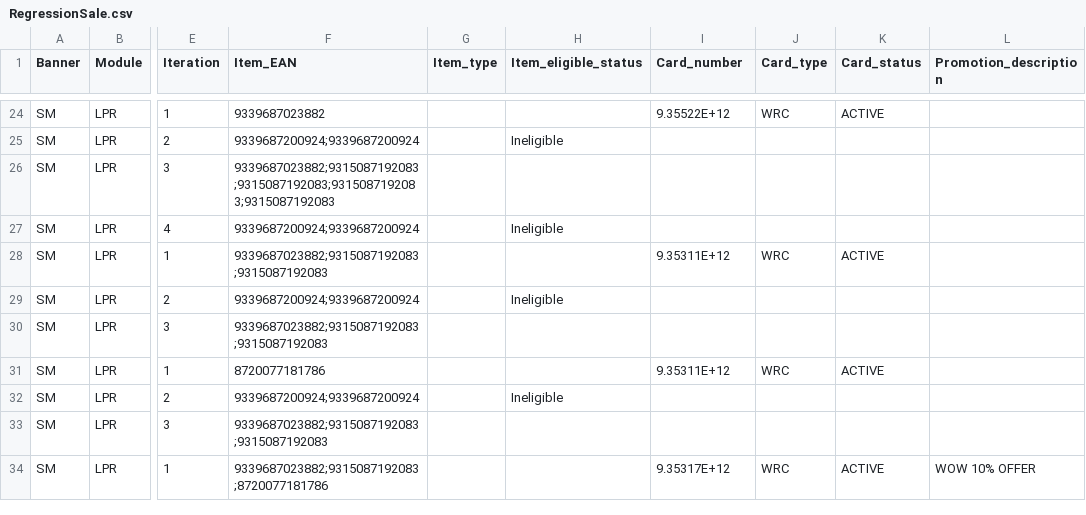
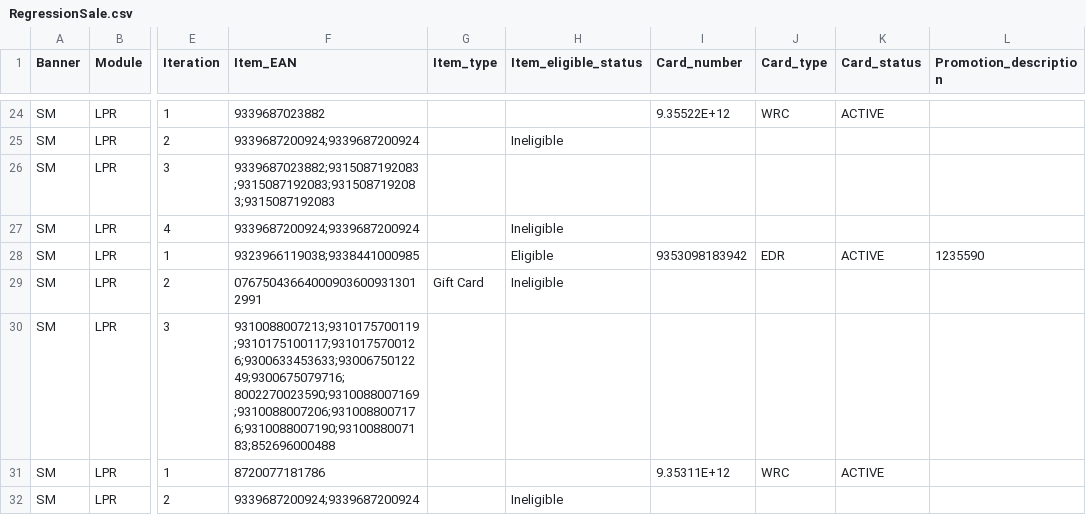
Before and after one commit to sumap-cloud/RTL, a CSV file: Scripts/SCO_Workspace/Data/RegressionSale.csv, drawn as a sheet; only a part is shown, gaps mark what is left out; the shorter side is filled out with more unchanged rows; the diff names each change by its address in the sheet, - before the commit and + after, or states it on an @@ line.

```diff
--- a/Scripts/SCO_Workspace/Data/RegressionSale.csv
+++ b/Scripts/SCO_Workspace/Data/RegressionSale.csv
-F28 (Item_EAN): 9339687023882;9315087192083;9315087192083
+F28 (Item_EAN): 9323966119038;9338441000985
-H28 (Item_eligible_status): (empty)
+H28 (Item_eligible_status): Eligible
-I28 (Card_number): 9.35311E+12
+I28 (Card_number): 9353098183942
-J28 (Card_type): WRC
+J28 (Card_type): EDR
-L28 (Promotion_description): (empty)
+L28 (Promotion_description): 1235590
-F29 (Item_EAN): 9339687200924;9339687200924
+F29 (Item_EAN): 076750436640009036009313012991
-G29 (Item_type): (empty)
+G29 (Item_type): Gift Card
-F30 (Item_EAN): 9339687023882;9315087192083;9315087192083
+F30 (Item_EAN): 9310088007213;9310175700119;9310175100117;9310175700126;9300633453633;9300675012249;9300675079716;8002270023590;9310088007169;9310088007206;9310088007176;9310088007190;9310088007183;852696000488
```
Also changed, not shown: 2 other files.
